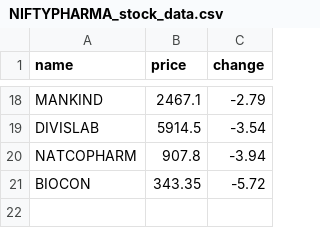
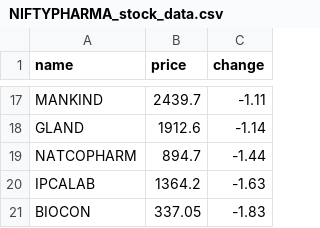
Before and after one commit to SxryxnshS5/Heatmap-react, a CSV file: public/Scraped_data/NIFTYPHARMA_stock_data.csv, drawn as a sheet; only a part is shown, gaps mark what is left out; removed rows and columns are numbered as before the commit, all else as after; the diff covers the shown part only; the diff names each change by its address in the sheet, - before the commit and + after, or states it on an @@ line.

```diff
--- a/public/Scraped_data/NIFTYPHARMA_stock_data.csv
+++ b/public/Scraped_data/NIFTYPHARMA_stock_data.csv
-B17 (price): 2467.1
+B17 (price): 2439.7
-C17 (change): -2.79
+C17 (change): -1.11
-row 19: DIVISLAB | 5914.5 | -3.54
+row 18: GLAND | 1912.6 | -1.14
-B19 (price): 907.8
+B19 (price): 894.7
-C19 (change): -3.94
+C19 (change): -1.44
+row 20: IPCALAB | 1364.2 | -1.63
-B21 (price): 343.35
+B21 (price): 337.05
-C21 (change): -5.72
+C21 (change): -1.83
```
Also changed, not shown: 9 added rows, 10 removed rows and 12 edited cells elsewhere in this file, public/Scraped_data/BANKNIFTY_stock_data.csv, public/Scraped_data/NIFTYAUTO_stock_data.csv, 6 other files.
